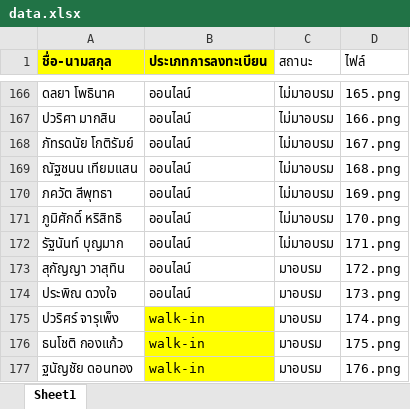
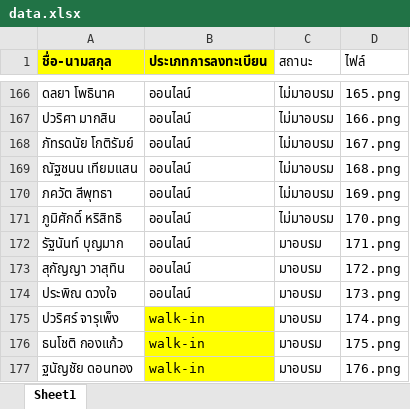
Before and after one commit to MasterPete01hub/martial-arts-rmutt-certificates69, an Excel workbook: data.xlsx, sheet Sheet1, drawn as a sheet; only a part is shown, gaps mark what is left out; values as stored, in another font and other column widths than the file's, no borders; the diff covers the shown part only; the diff names each change by its address in the sheet, - before the commit and + after, or states it on an @@ line.

```diff
--- a/data.xlsx (sheet Sheet1)
+++ b/data.xlsx (sheet Sheet1)
-C172 (สถานะ): ไม่มาอบรม
+C172 (สถานะ): มาอบรม
```
Also changed, not shown: 2 added rows and 5 edited cells elsewhere in this sheet.
